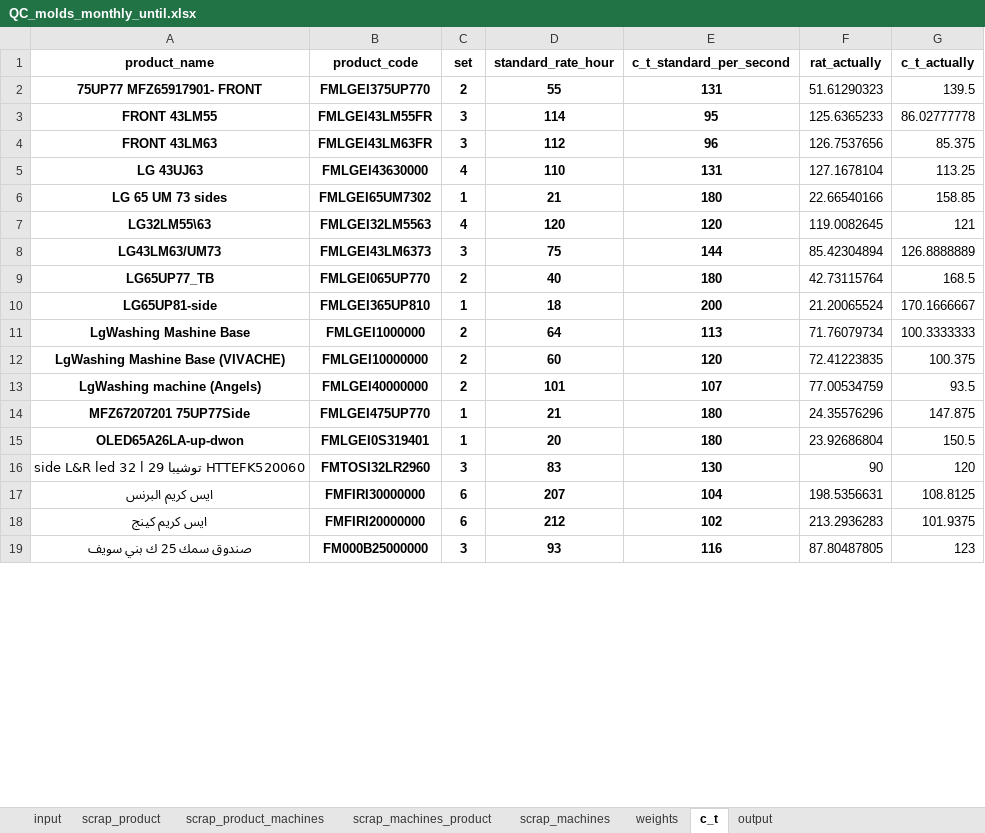
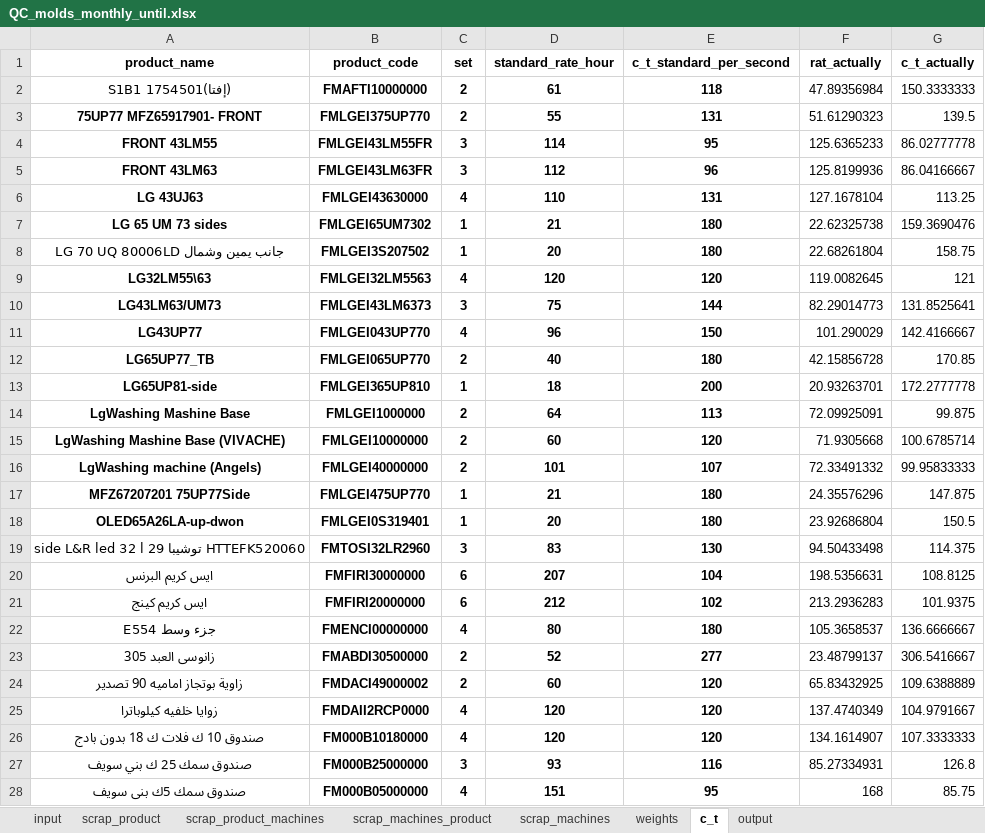
Before and after one commit to esmallah/data_assistant, an Excel workbook: apps/analysis/formats/QC_molds_monthly_until.xlsx, sheet c_t, drawn as a sheet; only a part is shown; values as stored, in another font and other column widths than the file's, no borders; addresses are those after the commit; the diff covers the shown part only; the diff names each change by its address in the sheet, - before the commit and + after, or states it on an @@ line.

```diff
--- a/apps/analysis/formats/QC_molds_monthly_until.xlsx (sheet c_t)
+++ b/apps/analysis/formats/QC_molds_monthly_until.xlsx (sheet c_t)
+row 2: (إفتا)S1B1 1754501 | FMAFTI10000000 | 2 | 61 | 118 | 47.89356984 | 150.3333333
-F5 (rat_actually): 126.7537656
+F5 (rat_actually): 125.8199936
-G5 (c_t_actually): 85.375
+G5 (c_t_actually): 86.04166667
-F7 (rat_actually): 22.66540166
+F7 (rat_actually): 22.62325738
-G7 (c_t_actually): 158.85
+G7 (c_t_actually): 159.3690476
+row 8: LG 70 UQ 80006LD جانب يمين وشمال | FMLGEI3S207502 | 1 | 20 | 180 | 22.68261804 | 158.75
-F10 (rat_actually): 85.42304894
+F10 (rat_actually): 82.29014773
-G10 (c_t_actually): 126.8888889
+G10 (c_t_actually): 131.8525641
+row 11: LG43UP77 | FMLGEI043UP770 | 4 | 96 | 150 | 101.290029 | 142.4166667
-F12 (rat_actually): 42.73115764
+F12 (rat_actually): 42.15856728
-G12 (c_t_actually): 168.5
+G12 (c_t_actually): 170.85
-F13 (rat_actually): 21.20065524
+F13 (rat_actually): 20.93263701
-G13 (c_t_actually): 170.1666667
+G13 (c_t_actually): 172.2777778
-F14 (rat_actually): 71.76079734
+F14 (rat_actually): 72.09925091
-G14 (c_t_actually): 100.3333333
+G14 (c_t_actually): 99.875
-F15 (rat_actually): 72.41223835
+F15 (rat_actually): 71.9305668
-G15 (c_t_actually): 100.375
+G15 (c_t_actually): 100.6785714
-F16 (rat_actually): 77.00534759
+F16 (rat_actually): 72.33491332
-G16 (c_t_actually): 93.5
+G16 (c_t_actually): 99.95833333
-F19 (rat_actually): 90
+F19 (rat_actually): 94.50433498
-G19 (c_t_actually): 120
+G19 (c_t_actually): 114.375
+row 22: جزء وسط E554 | FMENCI00000000 | 4 | 80 | 180 | 105.3658537 | 136.6666667
+row 23: زانوسى العبد 305 | FMABDI30500000 | 2 | 52 | 277 | 23.48799137 | 306.5416667
+row 24: زاوية بوتجاز اماميه 90 تصدير | FMDACI49000002 | 2 | 60 | 120 | 65.83432925 | 109.6388889
+row 25: زوايا خلفيه كيلوباترا | FMDAII2RCP0000 | 4 | 120 | 120 | 137.4740349 | 104.9791667
+row 26: صندوق 10 ك فلات ك 18 بدون بادج | FM000B10180000 | 4 | 120 | 120 | 134.1614907 | 107.3333333
-F27 (rat_actually): 87.80487805
+F27 (rat_actually): 85.27334931
-G27 (c_t_actually): 123
+G27 (c_t_actually): 126.8
+row 28: صندوق سمك 5ك بنى سويف | FM000B05000000 | 4 | 151 | 95 | 168 | 85.75
```
Also changed, not shown: 4 added rows and 6 edited cells elsewhere in this sheet, sheet input, sheet output, sheet scrap_product, sheet scrap_product_machines, sheet scrap_machines_product, sheet weights, 1 more sheet, apps/analysis/formats/QC_molds_daily_archive.xlsx, apps/analysis/formats/QC_molds_daily_summary.xlsx, 9 other files.
